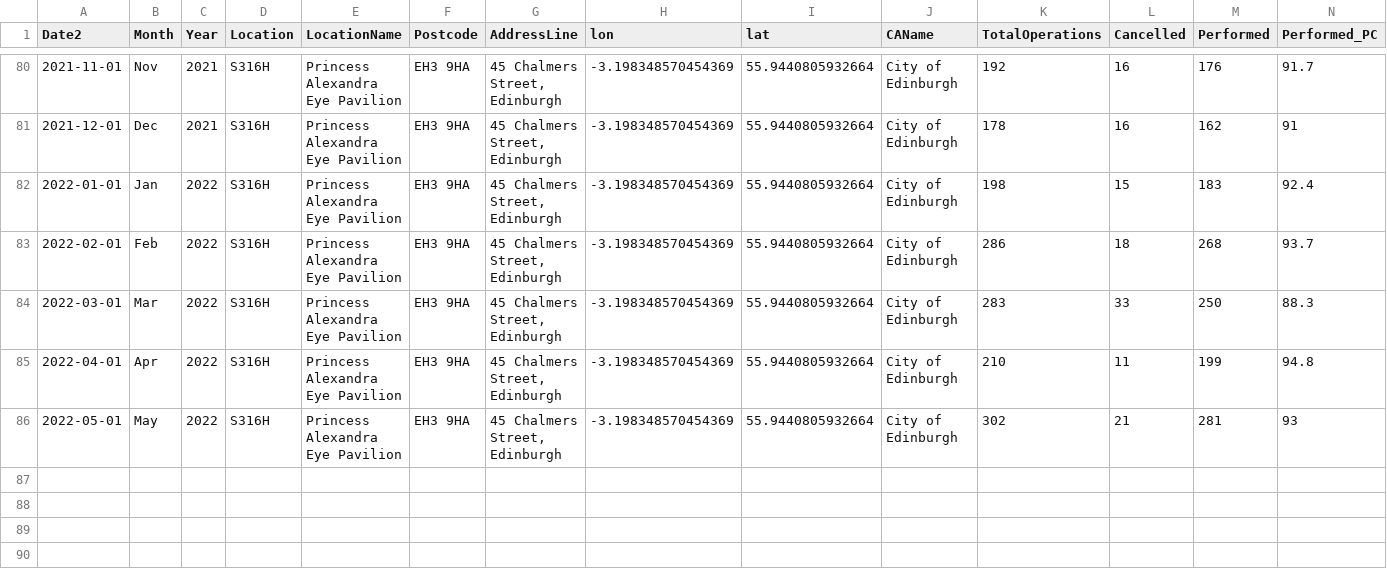
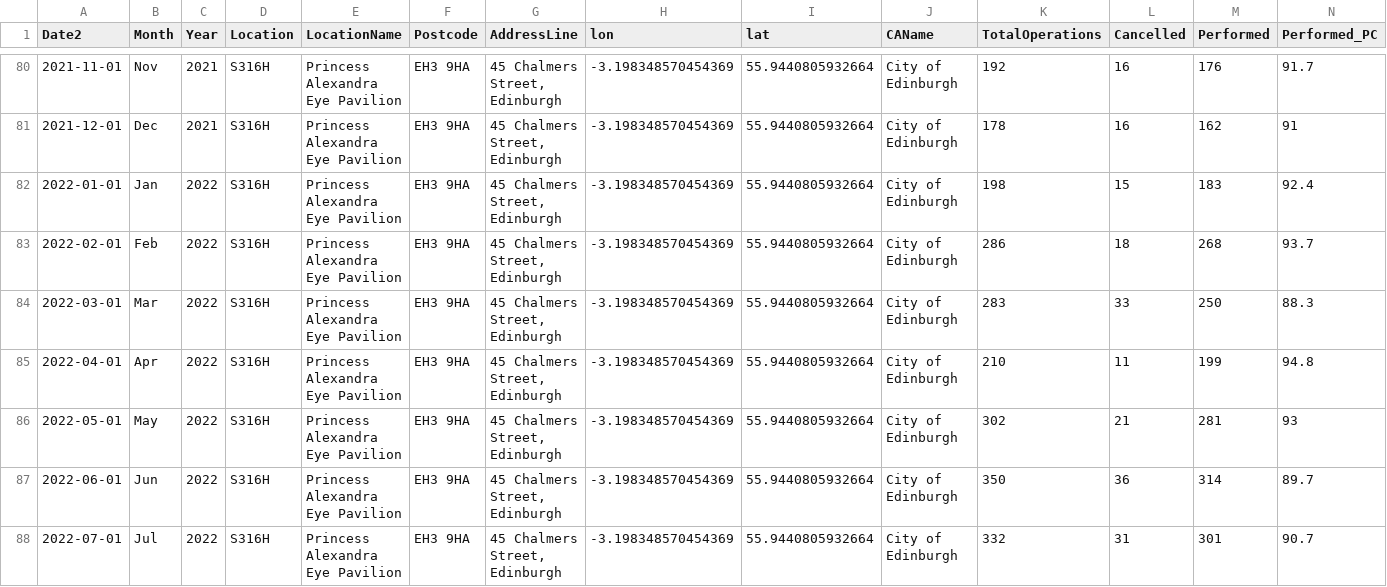
Before and after one commit to DCTdatateam/Hospitals-Tracker_NHS-Scotland, a CSV file: data/cancelled-operations/hospitals/PrincessAlexandraEyePavilion.csv, drawn as a sheet; only a part is shown, gaps mark what is left out; rows hold the shown columns only; the diff names each change by its address in the sheet, - before the commit and + after, or states it on an @@ line.

```diff
--- a/data/cancelled-operations/hospitals/PrincessAlexandraEyePavilion.csv
+++ b/data/cancelled-operations/hospitals/PrincessAlexandraEyePavilion.csv
+row 87: 2022-06-01 | Jun | 2022 | S316H | Princess Alexandra Eye Pavilion | EH3 9HA | 45 Chalmers Street, Edinburgh | -3.198348570454369 | 55.9440805932664 | City of Edinburgh | 350 | 36 | 314 | 89.7
+row 88: 2022-07-01 | Jul | 2022 | S316H | Princess Alexandra Eye Pavilion | EH3 9HA | 45 Chalmers Street, Edinburgh | -3.198348570454369 | 55.9440805932664 | City of Edinburgh | 332 | 31 | 301 | 90.7
```
Also changed, not shown: data/cancelled-operations/hospitals/AberdeenRoyalInfirmary.csv, data/cancelled-operations/hospitals/Dumfries&GallowayRoyalInfirmary.csv, 38 other files.
